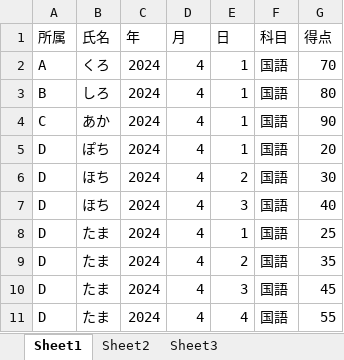
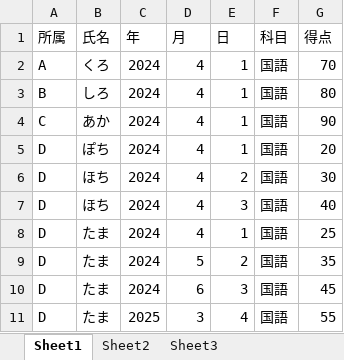
Before and after one commit to buranyan/excel_io, an Excel workbook: input_file.xlsx, sheet Sheet1, drawn as a sheet; values as stored, in another font and other column widths than the file's, no borders; the diff names each change by its address in the sheet, - before the commit and + after, or states it on an @@ line.

```diff
--- a/input_file.xlsx (sheet Sheet1)
+++ b/input_file.xlsx (sheet Sheet1)
-D9 (月): 4
+D9 (月): 5
-D10 (月): 4
+D10 (月): 6
-C11 (年): 2024
+C11 (年): 2025
-D11 (月): 4
+D11 (月): 3
```
Also changed, not shown: output_国語_2024_D.xlsx, 2 other files.
